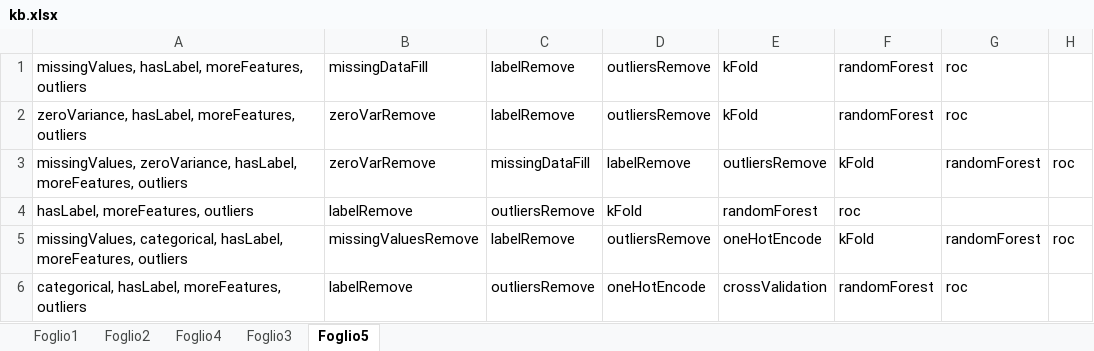
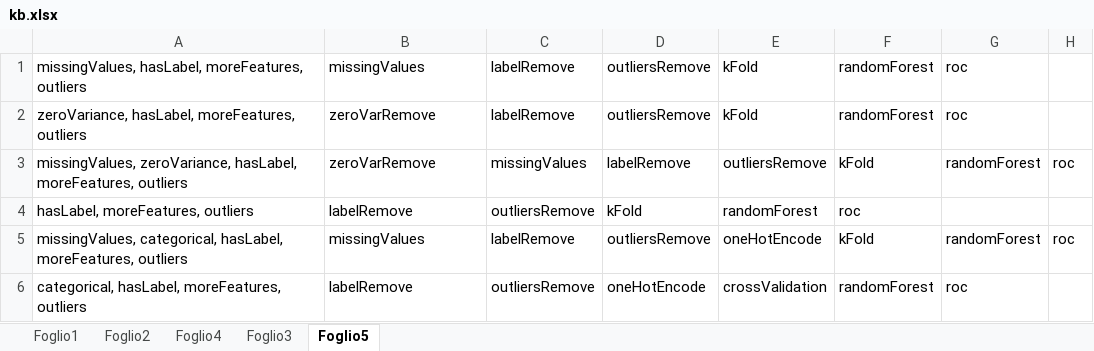
Before and after one commit to andrealesani/DSBot, an Excel workbook: DSBot/kb.xlsx, sheet Foglio5, drawn as a sheet; values as stored, in another font and other column widths than the file's, no borders; the diff names each change by its address in the sheet, - before the commit and + after, or states it on an @@ line.

Commit message:
- fix classifier - add classifiers - add outliers detection - add sentences in training data - add plot - modified kb - add feature importance class

```diff
--- a/DSBot/kb.xlsx (sheet Foglio5)
+++ b/DSBot/kb.xlsx (sheet Foglio5)
-B1: missingDataFill
+B1: missingValues
-C3: missingDataFill
+C3: missingValues
-B5: missingValuesRemove
+B5: missingValues
```
Also changed, not shown: sheet Foglio2, sheet Foglio3, 14 other files.
